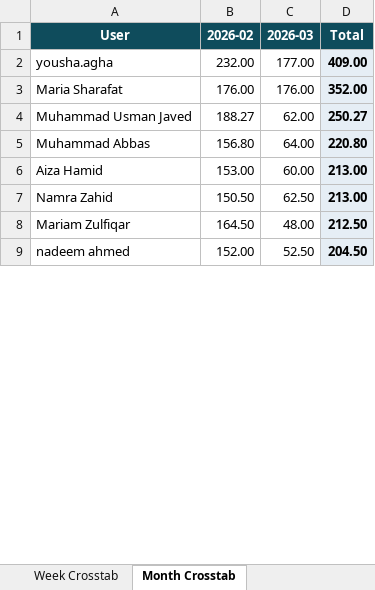
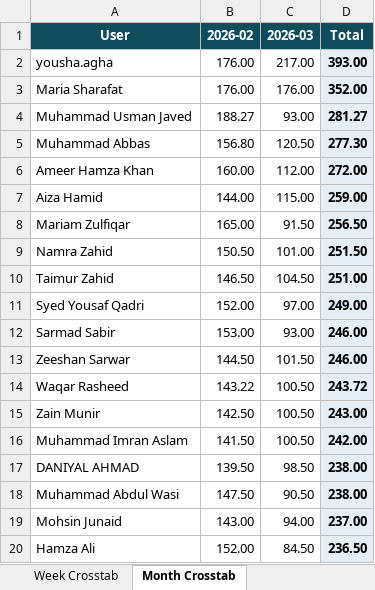
Before and after one commit to odlhassan/JIRA-SCRIPT, an Excel workbook: assignee_hours_report.xlsx, sheet Month Crosstab, drawn as a sheet; only a part is shown; the shorter side is filled out with more unchanged rows; values as stored, in another font and other column widths than the file's, no borders; removed rows and columns are numbered as before the commit, all else as after; the diff covers the shown part only; the diff names each change by its address in the sheet, - before the commit and + after, or states it on an @@ line.

```diff
--- a/assignee_hours_report.xlsx (sheet Month Crosstab)
+++ b/assignee_hours_report.xlsx (sheet Month Crosstab)
-B2 (2026-02): 232.00
+B2 (2026-02): 176.00
-C2 (2026-03): 177.00
+C2 (2026-03): 217.00
-D2 (Total): 409.00
+D2 (Total): 393.00
-C4 (2026-03): 62.00
+C4 (2026-03): 93.00
-D4 (Total): 250.27
+D4 (Total): 281.27
-C5 (2026-03): 64.00
+C5 (2026-03): 120.50
-D5 (Total): 220.80
+D5 (Total): 277.30
+row 6: Ameer Hamza Khan | 160.00 | 112.00 | 272.00
-B7 (2026-02): 153.00
+B7 (2026-02): 144.00
-C7 (2026-03): 60.00
+C7 (2026-03): 115.00
-D7 (Total): 213.00
+D7 (Total): 259.00
+row 8: Mariam Zulfiqar | 165.00 | 91.50 | 256.50
-C9 (2026-03): 62.50
+C9 (2026-03): 101.00
-D9 (Total): 213.00
+D9 (Total): 251.50
-row 8: Mariam Zulfiqar | 164.50 | 48.00 | 212.50
+row 10: Taimur Zahid | 146.50 | 104.50 | 251.00
+row 11: Syed Yousaf Qadri | 152.00 | 97.00 | 249.00
+row 12: Sarmad Sabir | 153.00 | 93.00 | 246.00
+row 13: Zeeshan Sarwar | 144.50 | 101.50 | 246.00
+row 14: Waqar Rasheed | 143.22 | 100.50 | 243.72
+row 15: Zain Munir | 142.50 | 100.50 | 243.00
+row 16: Muhammad Imran Aslam | 141.50 | 100.50 | 242.00
+row 17: DANIYAL AHMAD | 139.50 | 98.50 | 238.00
+row 18: Muhammad Abdul Wasi | 147.50 | 90.50 | 238.00
+row 19: Mohsin Junaid | 143.00 | 94.00 | 237.00
+row 20: Hamza Ali | 152.00 | 84.50 | 236.50
```
Also changed, not shown: 12 added rows, 24 removed rows and 11 edited cells elsewhere in this sheet, sheet AssigneeHours, sheet Day Crosstab, sheet Week Crosstab, 1_jira_work_items_export.xlsx, 2_jira_subtask_worklogs.xlsx, 41 other files.
